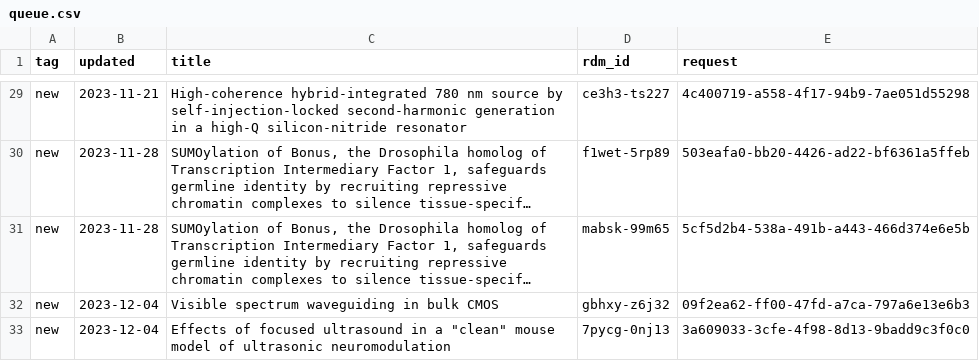
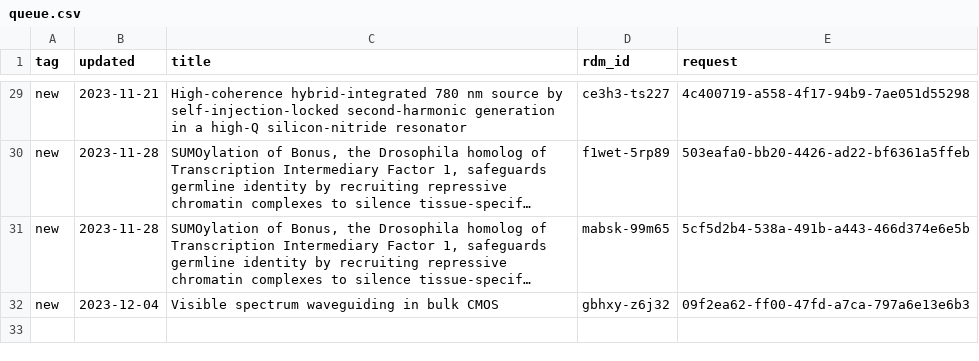
Before and after one commit to caltechlibrary/irdm-queue-portal, a CSV file: queue.csv, drawn as a sheet; only a part is shown, gaps mark what is left out; long unchanged cells end in …; the diff names each change by its address in the sheet, - before the commit and + after, or states it on an @@ line.

Commit message:
New data harvest

```diff
--- a/queue.csv
+++ b/queue.csv
-row 33: new | 2023-12-04 | Effects of focused ultrasound in a "clean" mouse model of ultrasonic neuromodulation | 7pycg-0nj13 | 3a609033-3cfe-4f98-8d13-9badd9c3f0c0
```
